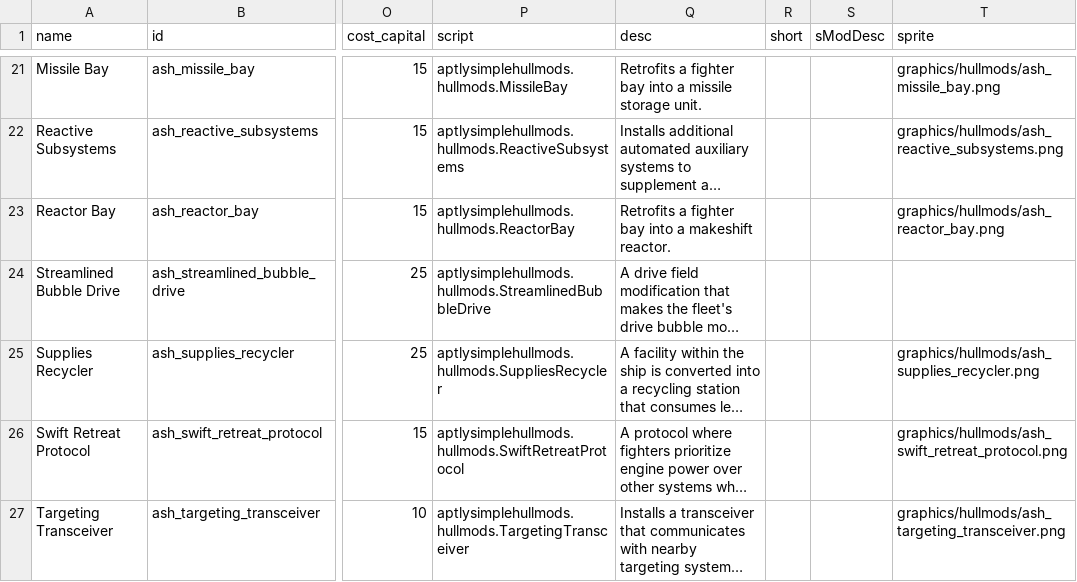
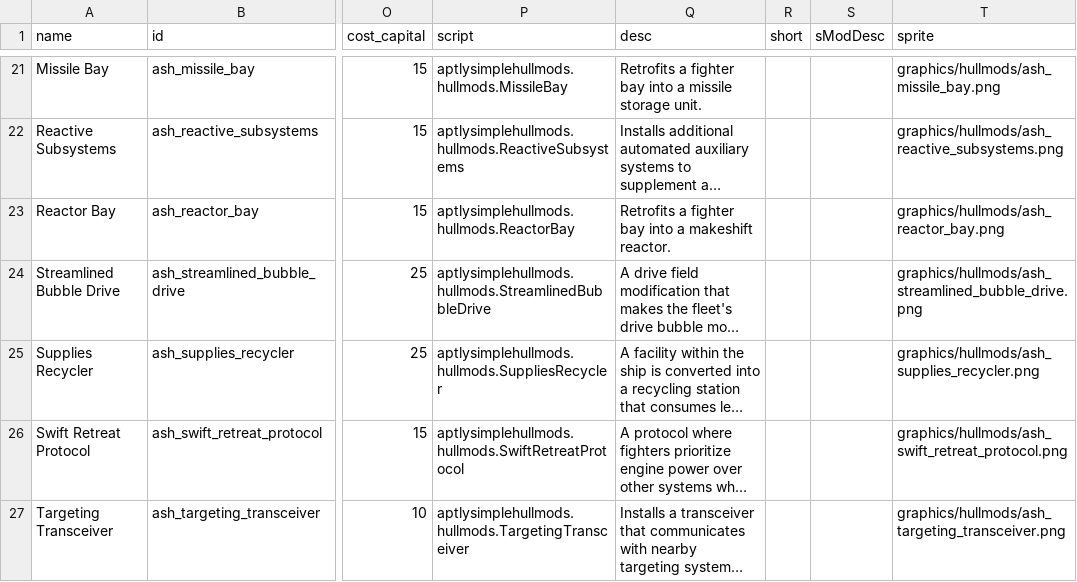
Before and after one commit to AudaxLudos/aptly-simple-hullmods, a CSV file: data/hullmods/hull_mods.csv, drawn as a sheet; only a part is shown, gaps mark what is left out; long unchanged cells end in …; the diff names each change by its address in the sheet, - before the commit and + after, or states it on an @@ line.

Commit message:
Update hull mod descriptions

```diff
--- a/data/hullmods/hull_mods.csv
+++ b/data/hullmods/hull_mods.csv
-T24 (sprite): (empty)
+T24 (sprite): graphics/hullmods/ash_streamlined_bubble_drive.png
```
Also changed, not shown: 19 other files.
